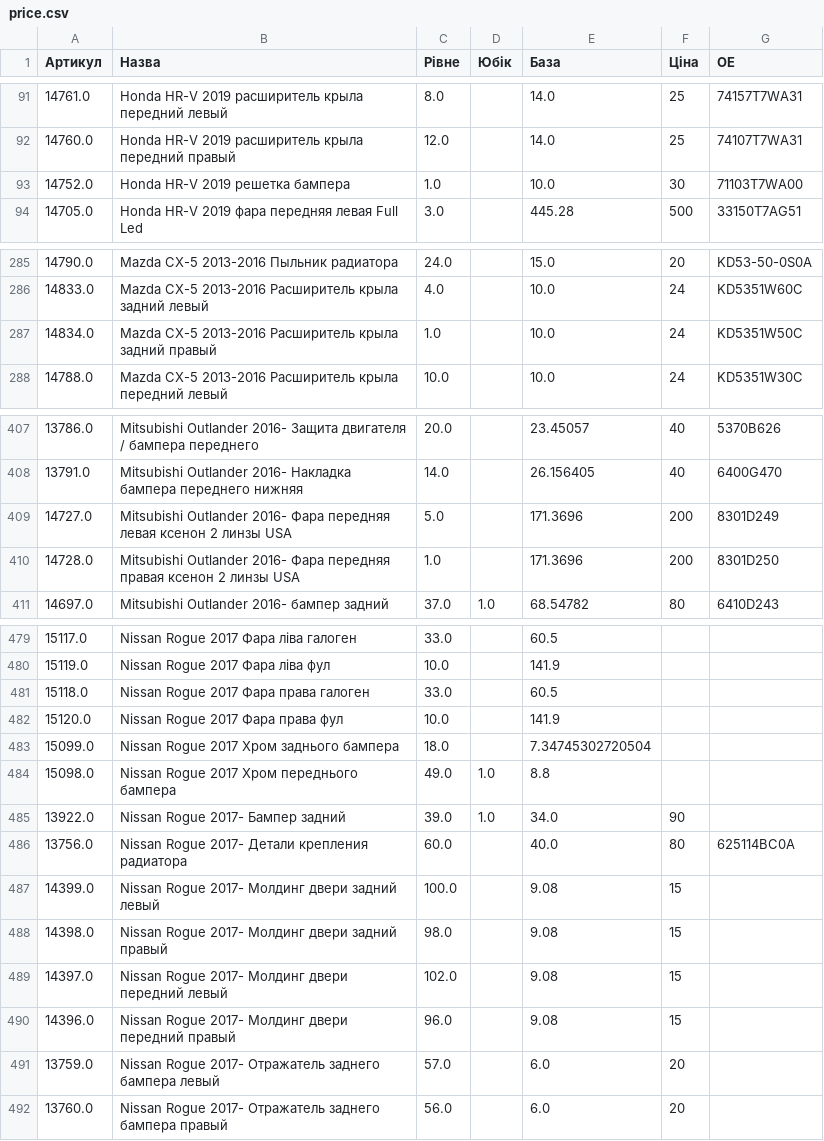
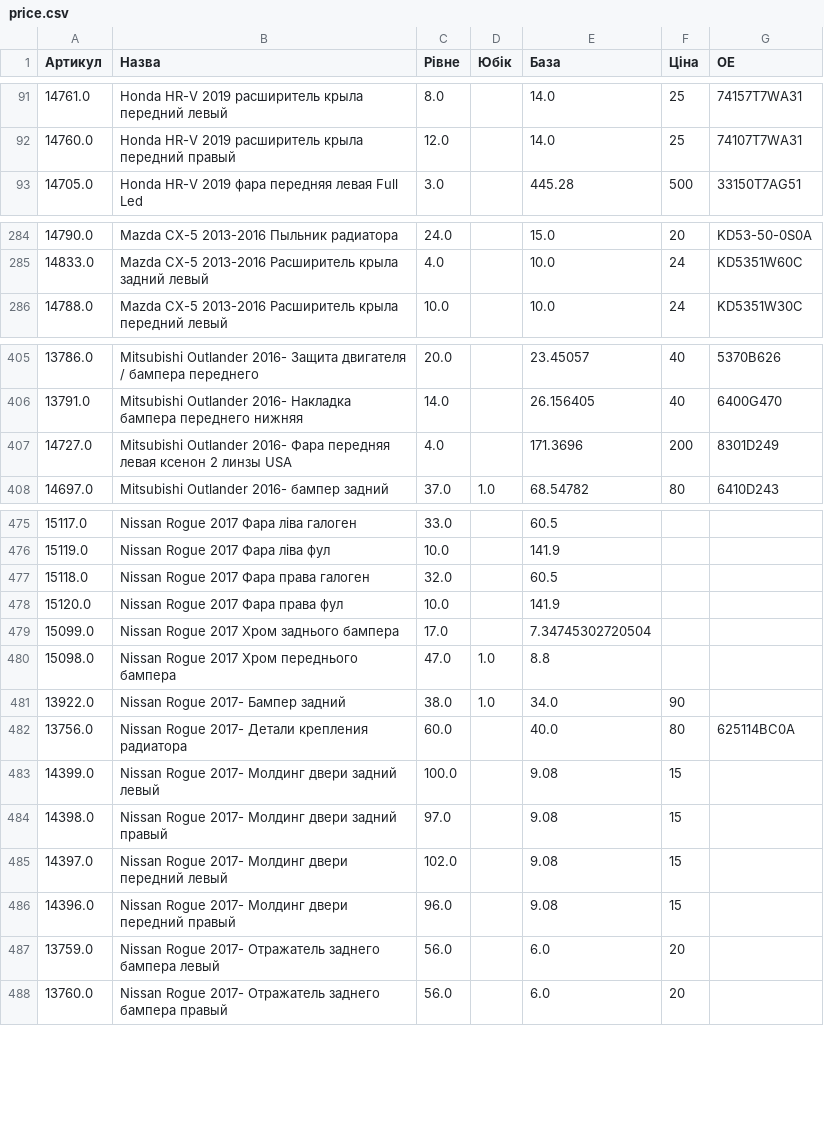
Before and after one commit to vladimircity/streamlitdepl, a CSV file: price.csv, drawn as a sheet; only a part is shown, gaps mark what is left out; the diff covers the shown part only.

```diff
--- a/price.csv
+++ b/price.csv
@@ -92,3 +92,2 @@
 14760.0,Honda HR-V 2019 расширитель крыла передний правый,12.0, ,14.0,25,74107T7WA31
-14752.0,Honda HR-V 2019 решетка бампера,1.0, ,10.0,30,71103T7WA00
 14705.0,Honda HR-V 2019 фара передняя левая Full Led,3.0, ,445.28,500,33150T7AG51
@@ -296,3 +295,2 @@
 14833.0,Mazda CX-5 2013-2016 Расширитель крыла задний левый,4.0, ,10.0,24,KD5351W60C
-14834.0,Mazda CX-5 2013-2016 Расширитель крыла задний правый,1.0, ,10.0,24,KD5351W50C
 14788.0,Mazda CX-5 2013-2016 Расширитель крыла передний левый,10.0, ,10.0,24,KD5351W30C
@@ -418,4 +416,3 @@
 13791.0,Mitsubishi Outlander 2016- Накладка бампера переднего нижняя,14.0, ,26.156405,40,6400G470
-14727.0,Mitsubishi Outlander 2016- Фара передняя левая ксенон 2 линзы USA,5.0, ,171.3696,200,8301D249
-14728.0,Mitsubishi Outlander 2016- Фара передняя правая ксенон 2 линзы USA,1.0, ,171.3696,200,8301D250
+14727.0,Mitsubishi Outlander 2016- Фара передняя левая ксенон 2 линзы USA,4.0, ,171.3696,200,8301D249
 14697.0,Mitsubishi Outlander 2016- бампер задний,37.0,1.0,68.54782,80,6410D243
@@ -490,13 +486,13 @@
 15119.0,Nissan Rogue 2017 Фара ліва фул,10.0, ,141.9,,
-15118.0,Nissan Rogue 2017 Фара права галоген,33.0, ,60.5,,
+15118.0,Nissan Rogue 2017 Фара права галоген,32.0, ,60.5,,
 15120.0,Nissan Rogue 2017 Фара права фул,10.0, ,141.9,,
-15099.0,Nissan Rogue 2017 Хром заднього бампера,18.0, ,7.34745302720504,,
-15098.0,Nissan Rogue 2017 Хром переднього бампера,49.0,1.0,8.8,,
-13922.0,Nissan Rogue 2017- Бампер задний,39.0,1.0,34.0,90,
+15099.0,Nissan Rogue 2017 Хром заднього бампера,17.0, ,7.34745302720504,,
+15098.0,Nissan Rogue 2017 Хром переднього бампера,47.0,1.0,8.8,,
+13922.0,Nissan Rogue 2017- Бампер задний,38.0,1.0,34.0,90,
 13756.0,Nissan Rogue 2017- Детали крепления радиатора,60.0, ,40.0,80,625114BC0A
 14399.0,Nissan Rogue 2017- Молдинг двери задний левый,100.0, ,9.08,15,
-14398.0,Nissan Rogue 2017- Молдинг двери задний правый,98.0, ,9.08,15,
+14398.0,Nissan Rogue 2017- Молдинг двери задний правый,97.0, ,9.08,15,
 14397.0,Nissan Rogue 2017- Молдинг двери передний левый,102.0, ,9.08,15,
 14396.0,Nissan Rogue 2017- Молдинг двери передний правый,96.0, ,9.08,15,
-13759.0,Nissan Rogue 2017- Отражатель заднего бампера левый,57.0, ,6.0,20,
+13759.0,Nissan Rogue 2017- Отражатель заднего бампера левый,56.0, ,6.0,20,
 13760.0,Nissan Rogue 2017- Отражатель заднего бампера правый,56.0, ,6.0,20,
```
Also changed, not shown: 1 removed row and 26 edited cells elsewhere in this file.
